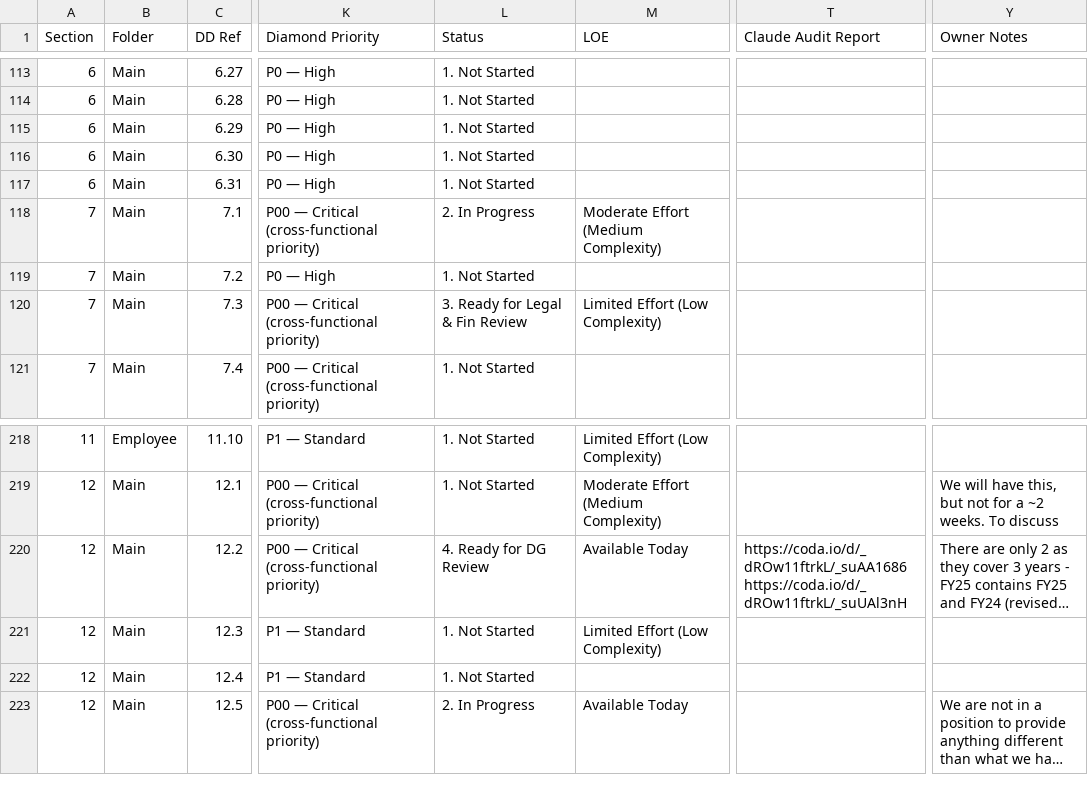
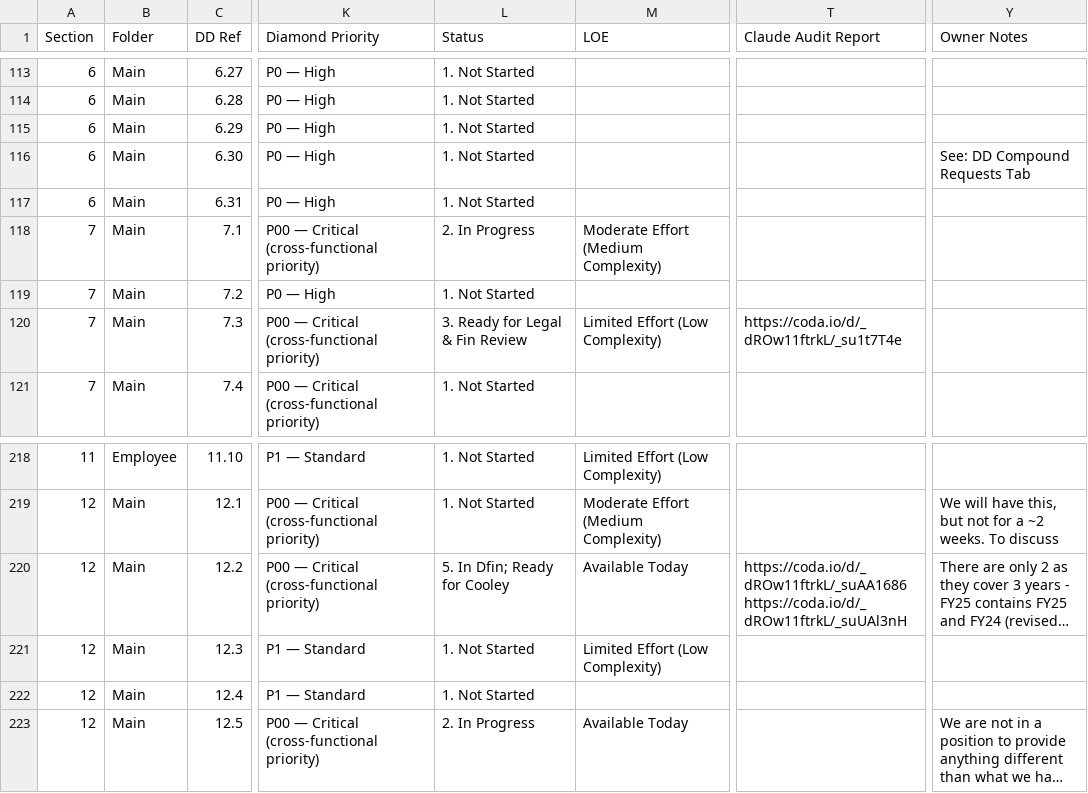
Before and after one commit to tbettles-code/integra-dd-data, a CSV file: data/internal_full.csv, drawn as a sheet; only a part is shown, gaps mark what is left out; long unchanged cells end in …; the diff names each change by its address in the sheet, - before the commit and + after, or states it on an @@ line.

Commit message:
Update DD external view — 2026-05-03T21:33:01.198Z

```diff
--- a/data/internal_full.csv
+++ b/data/internal_full.csv
-Y116 (Owner Notes): (empty)
+Y116 (Owner Notes): See: DD Compound Requests Tab
-T120 (Claude Audit Report): (empty)
+T120 (Claude Audit Report): https://coda.io/d/_dROw11ftrkL/_su1t7T4e
-L220 (Status): 4. Ready for DG Review
+L220 (Status): 5. In Dfin; Ready for Cooley
```
